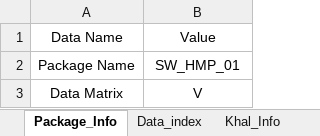
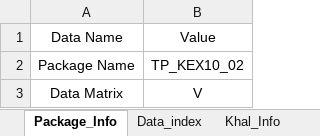
Before and after one commit to design-circle5-design/Design_All_DC_5, an Excel workbook: AEMostofa/Southwest Project/SMO Gopalgonj/Khal/P1/Design & XL File/2 Hiron Middle Para Khal/Hiron_Middle_para_Dataprep_Input.xlsx, sheet Package_Info, drawn as a sheet; values as stored, in another font and other column widths than the file's, no borders; the diff names each change by its address in the sheet, - before the commit and + after, or states it on an @@ line.

```diff
--- a/AEMostofa/Southwest Project/SMO Gopalgonj/Khal/P1/Design & XL File/2 Hiron Middle Para Khal/Hiron_Middle_para_Dataprep_Input.xlsx (sheet Package_Info)
+++ b/AEMostofa/Southwest Project/SMO Gopalgonj/Khal/P1/Design & XL File/2 Hiron Middle Para Khal/Hiron_Middle_para_Dataprep_Input.xlsx (sheet Package_Info)
-B2: SW_HMP_01
+B2: TP_KEX10_02
```
Also changed, not shown: sheet Khal_Info, charts or pictures, AEMostofa/Southwest Project/SMO Gopalgonj/Khal/P1/Design & XL File/4 Boroi Hati Khal/Boroi_hati_Dataprep_Input.xlsx, AEMostofa/Southwest Project/SMO Gopalgonj/Khal/P1/Design & XL File/5 Rakhila bari khal/Rakhila_bari_Dataprep_Input.xlsx, 35 other files.
